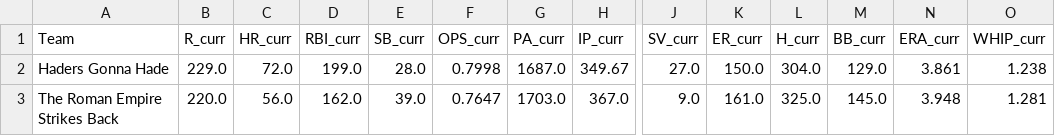
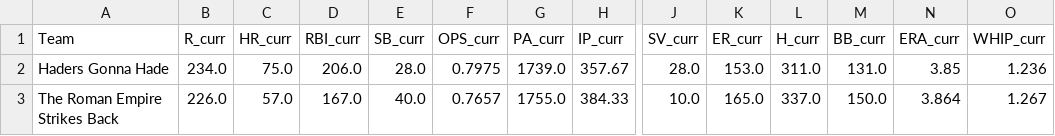
Before and after one commit to Arias29/fantasy-baseball-command-center, a CSV file: current_team_stats.csv, drawn as a sheet; only a part is shown, gaps mark what is left out; the diff covers the shown part only; the diff names each change by its address in the sheet, - before the commit and + after, or states it on an @@ line.

```diff
--- a/current_team_stats.csv
+++ b/current_team_stats.csv
-B2 (R_curr): 229.0
+B2 (R_curr): 234.0
-C2 (HR_curr): 72.0
+C2 (HR_curr): 75.0
-D2 (RBI_curr): 199.0
+D2 (RBI_curr): 206.0
-F2 (OPS_curr): 0.7998
+F2 (OPS_curr): 0.7975
-G2 (PA_curr): 1687.0
+G2 (PA_curr): 1739.0
-H2 (IP_curr): 349.67
+H2 (IP_curr): 357.67
-J2 (SV_curr): 27.0
+J2 (SV_curr): 28.0
-K2 (ER_curr): 150.0
+K2 (ER_curr): 153.0
-L2 (H_curr): 304.0
+L2 (H_curr): 311.0
-M2 (BB_curr): 129.0
+M2 (BB_curr): 131.0
-N2 (ERA_curr): 3.861
+N2 (ERA_curr): 3.85
-O2 (WHIP_curr): 1.238
+O2 (WHIP_curr): 1.236
-B3 (R_curr): 220.0
+B3 (R_curr): 226.0
-C3 (HR_curr): 56.0
+C3 (HR_curr): 57.0
-D3 (RBI_curr): 162.0
+D3 (RBI_curr): 167.0
-E3 (SB_curr): 39.0
+E3 (SB_curr): 40.0
-F3 (OPS_curr): 0.7647
+F3 (OPS_curr): 0.7657
-G3 (PA_curr): 1703.0
+G3 (PA_curr): 1755.0
-H3 (IP_curr): 367.0
+H3 (IP_curr): 384.33
-J3 (SV_curr): 9.0
+J3 (SV_curr): 10.0
-K3 (ER_curr): 161.0
+K3 (ER_curr): 165.0
-L3 (H_curr): 325.0
+L3 (H_curr): 337.0
-M3 (BB_curr): 145.0
+M3 (BB_curr): 150.0
-N3 (ERA_curr): 3.948
+N3 (ERA_curr): 3.864
-O3 (WHIP_curr): 1.281
+O3 (WHIP_curr): 1.267
```
Also changed, not shown: 116 edited cells elsewhere in this file, Fangraphs_Hitter_thebat_ros.csv, Fangraphs_Hitter_thebatx_ros.csv, 3 other files.
